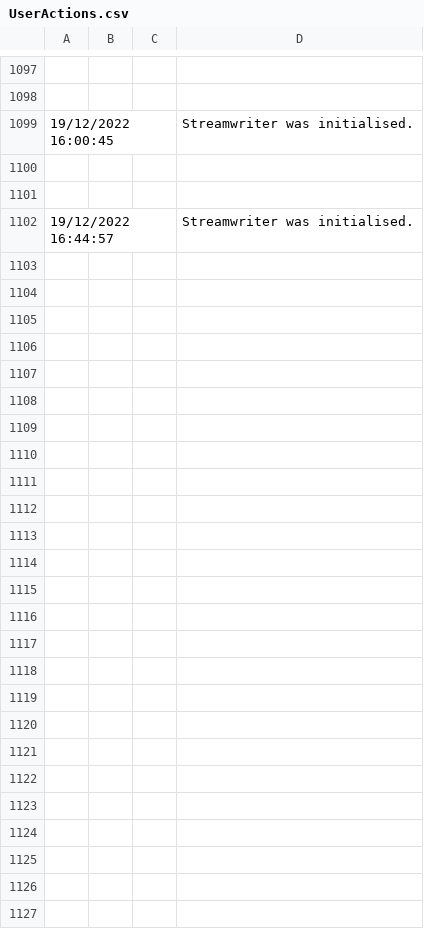
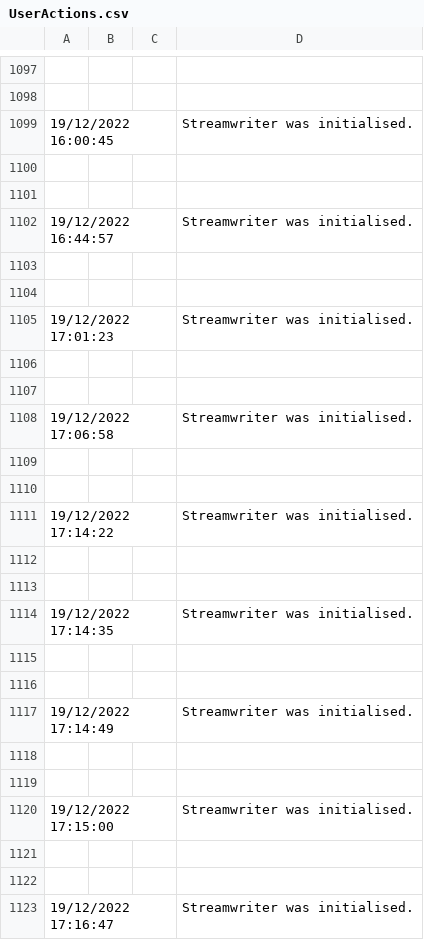
Before and after one commit to bojanhor/Kontrola-Male-Pe-i, a CSV file: WindowsFormsApp2/Log/UserActions.csv, drawn as a sheet; only a part is shown, gaps mark what is left out; the diff names each change by its address in the sheet, - before the commit and + after, or states it on an @@ line.

```diff
--- a/WindowsFormsApp2/Log/UserActions.csv
+++ b/WindowsFormsApp2/Log/UserActions.csv
+row 1103: (empty)
+row 1104: (empty)
+row 1105: 19/12/2022 17:01:23 |  |  | Streamwriter was initialised.
+row 1106: (empty)
+row 1107: (empty)
+row 1108: 19/12/2022 17:06:58 |  |  | Streamwriter was initialised.
+row 1109: (empty)
+row 1110: (empty)
+row 1111: 19/12/2022 17:14:22 |  |  | Streamwriter was initialised.
+row 1112: (empty)
+row 1113: (empty)
+row 1114: 19/12/2022 17:14:35 |  |  | Streamwriter was initialised.
+row 1115: (empty)
+row 1116: (empty)
+row 1117: 19/12/2022 17:14:49 |  |  | Streamwriter was initialised.
+row 1118: (empty)
+row 1119: (empty)
+row 1120: 19/12/2022 17:15:00 |  |  | Streamwriter was initialised.
+row 1121: (empty)
+row 1122: (empty)
+row 1123: 19/12/2022 17:16:47 |  |  | Streamwriter was initialised.
```
Also changed, not shown: 2 other files.
